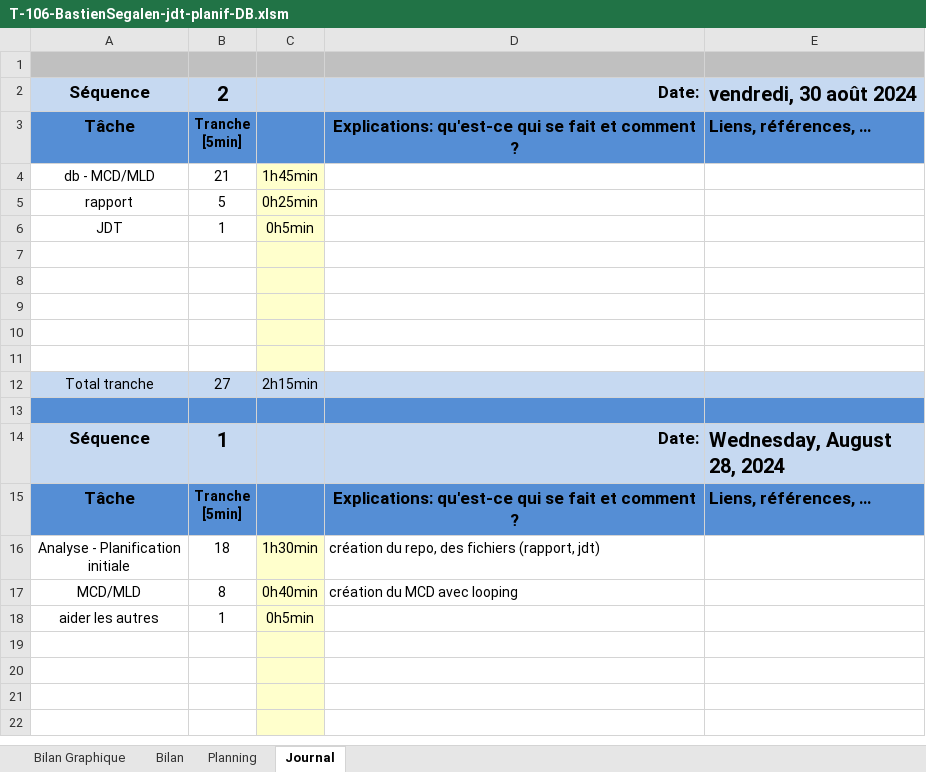
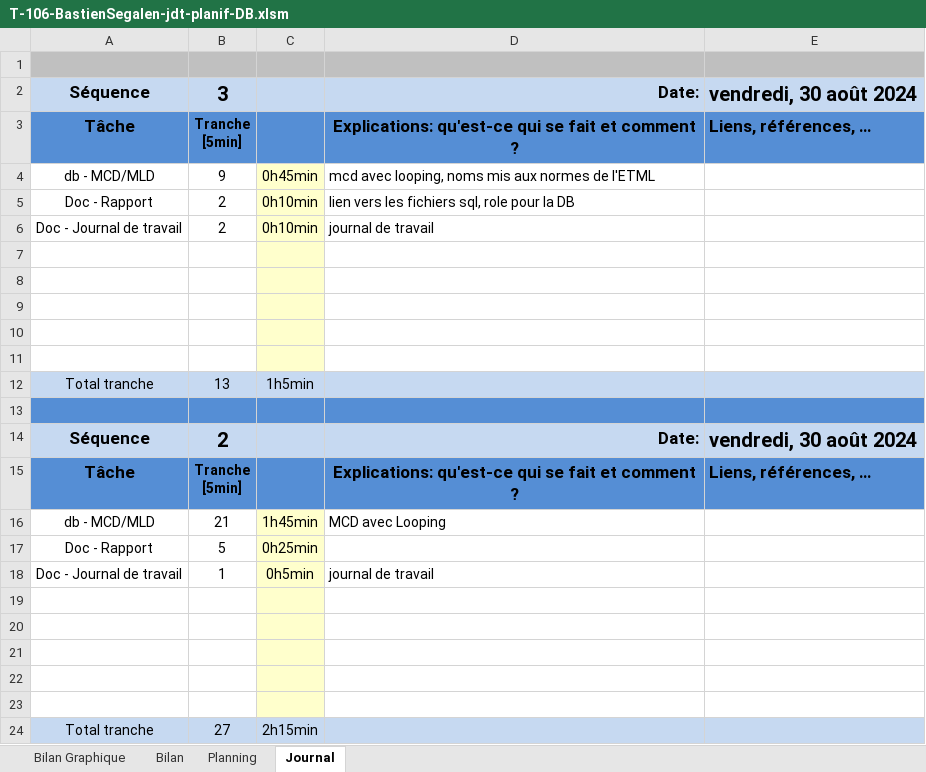
Before and after one commit to po77qxd/bastien-shoot-me-up, an Excel workbook: T-106-BastienSegalen-jdt-planif-DB.xlsm, sheet Journal, drawn as a sheet; only a part is shown; the shorter side is filled out with more unchanged rows; values as stored, in another font and other column widths than the file's, no borders; charts and pictures and conditional formats not drawn; 1 other sheet too large or unreadable and not compared; addresses are those after the commit; ↵ is a line break in a cell; the diff names each change by its address in the sheet, - before the commit and + after, or states it on an @@ line.

```diff
--- a/T-106-BastienSegalen-jdt-planif-DB.xlsm (sheet Journal)
+++ b/T-106-BastienSegalen-jdt-planif-DB.xlsm (sheet Journal)
+row 2: Séquence | 3 |  | Date: | vendredi, 30 août 2024
+row 3: Tâche | Tranche ↵ [5min] |  | Explications: qu'est-ce qui se fait et comment ? | Liens, références, …
+row 4: db - MCD/MLD | 9 | 0h45min | mcd avec looping, noms mis aux normes de l'ETML
+row 5: Doc - Rapport | 2 | 0h10min | lien vers les fichiers sql, role pour la DB
+row 6: Doc - Journal de travail | 2 | 0h10min | journal de travail
+row 7: (empty)
+row 8: (empty)
+row 9: (empty)
+row 10: (empty)
+row 11: (empty)
+row 12: Total tranche | 13 | 1h5min
+row 13: (empty)
-D16: (empty)
+D16: MCD avec Looping
-A17: rapport
+A17: Doc - Rapport
-A18: JDT
+A18: Doc - Journal de travail
-D18: (empty)
+D18: journal de travail
```
Also changed, not shown: sheet Planning, sheet Bilan Graphique, formulas that keep their value, charts or pictures, T-322-BastienSegalen-jdt-planif-UX.xlsm, 4 other files.
